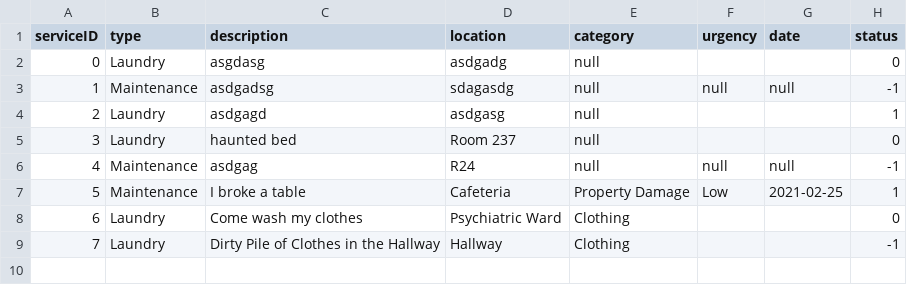
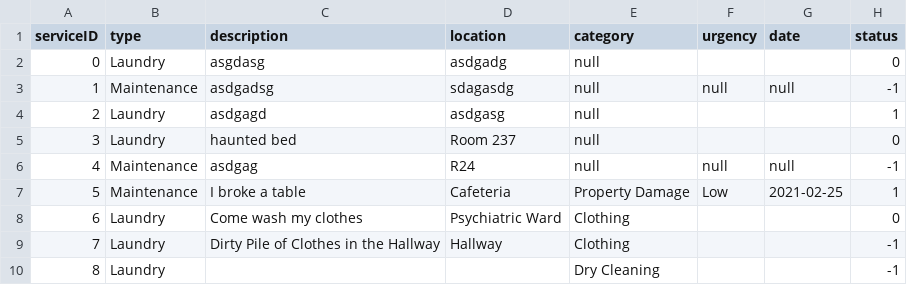
Before and after one commit to CS3733-C21-Team-Y/PrototypeApp, a CSV file: src/main/resources/edu/wpi/cs3733/c21/teamY/CSV/Services.csv, drawn as a sheet; the diff names each change by its address in the sheet, - before the commit and + after, or states it on an @@ line.

Commit message:
Consolidation: CSV has serviceCSV.java methods and fields, JDBCUtils has ServiceRequestDBops.java methods and fields

```diff
--- a/src/main/resources/edu/wpi/cs3733/c21/teamY/CSV/Services.csv
+++ b/src/main/resources/edu/wpi/cs3733/c21/teamY/CSV/Services.csv
+row 10: 8 | Laundry |  |  | Dry Cleaning |  |  | -1
```
Also changed, not shown: 11 other files.
